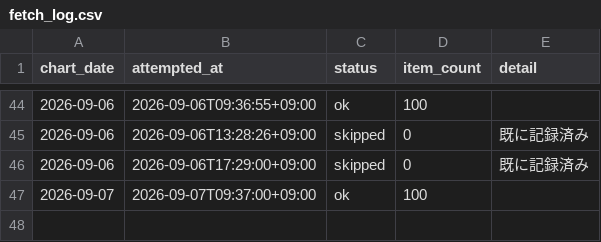
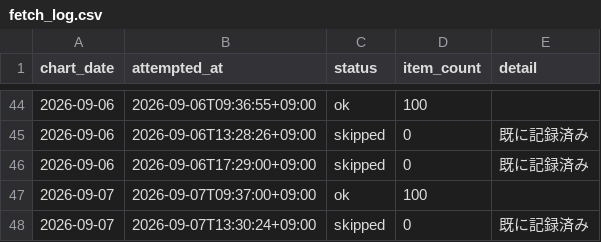
Before and after one commit to koukikanda10/apple-music-jp-chart, a CSV file: data/fetch_log.csv, drawn as a sheet; only a part is shown, gaps mark what is left out.

```diff
--- a/data/fetch_log.csv
+++ b/data/fetch_log.csv
@@ -47 +47,2 @@
 2026-09-07,2026-09-07T09:37:00+09:00,ok,100,
+2026-09-07,2026-09-07T13:30:24+09:00,skipped,0,既に記録済み
```
